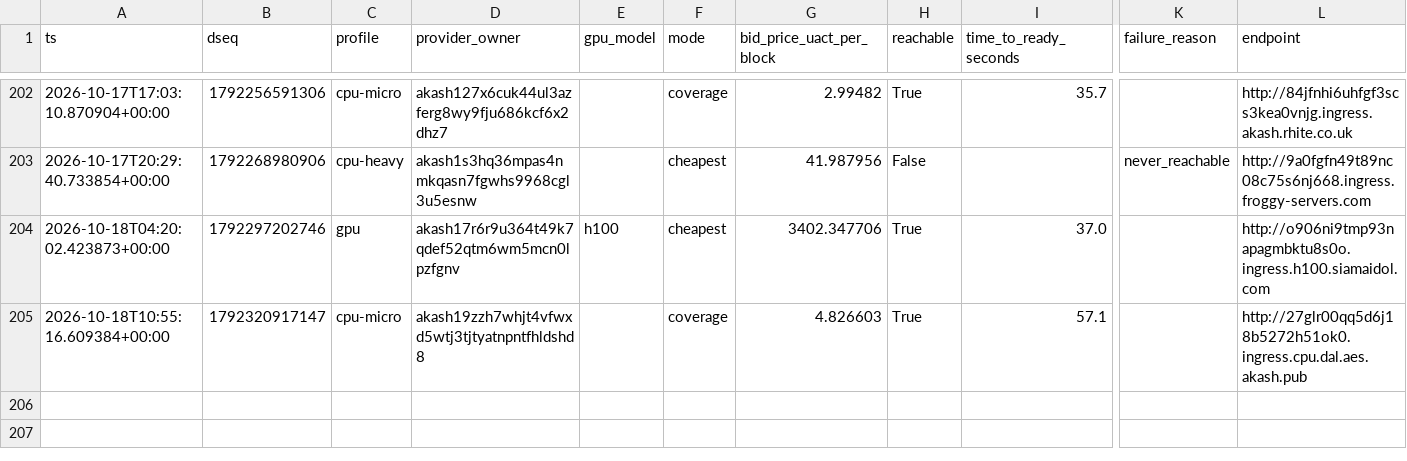
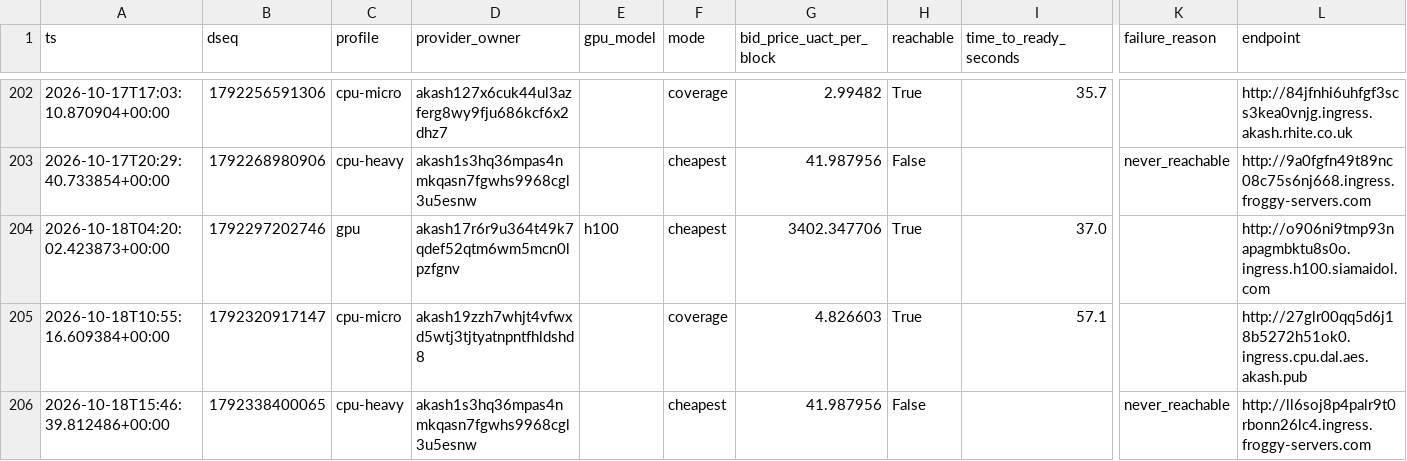
Before and after one commit to themailman05/shoestring, a CSV file: data/canary.csv, drawn as a sheet; only a part is shown, gaps mark what is left out; rows hold the shown columns only; the diff names each change by its address in the sheet, - before the commit and + after, or states it on an @@ line.

```diff
--- a/data/canary.csv
+++ b/data/canary.csv
+row 206: 2026-10-18T15:46:39.812486+00:00 | 1792338400065 | cpu-heavy | akash1s3hq36mpas4nmkqasn7fgwhs9968cgl3u5esnw |  | cheapest | 41.987956 | False |  | never_reachable | http://ll6soj8p4palr9t0rbonn26lc4.ingress.froggy-servers.com
```
Also changed, not shown: data/bids.csv.
